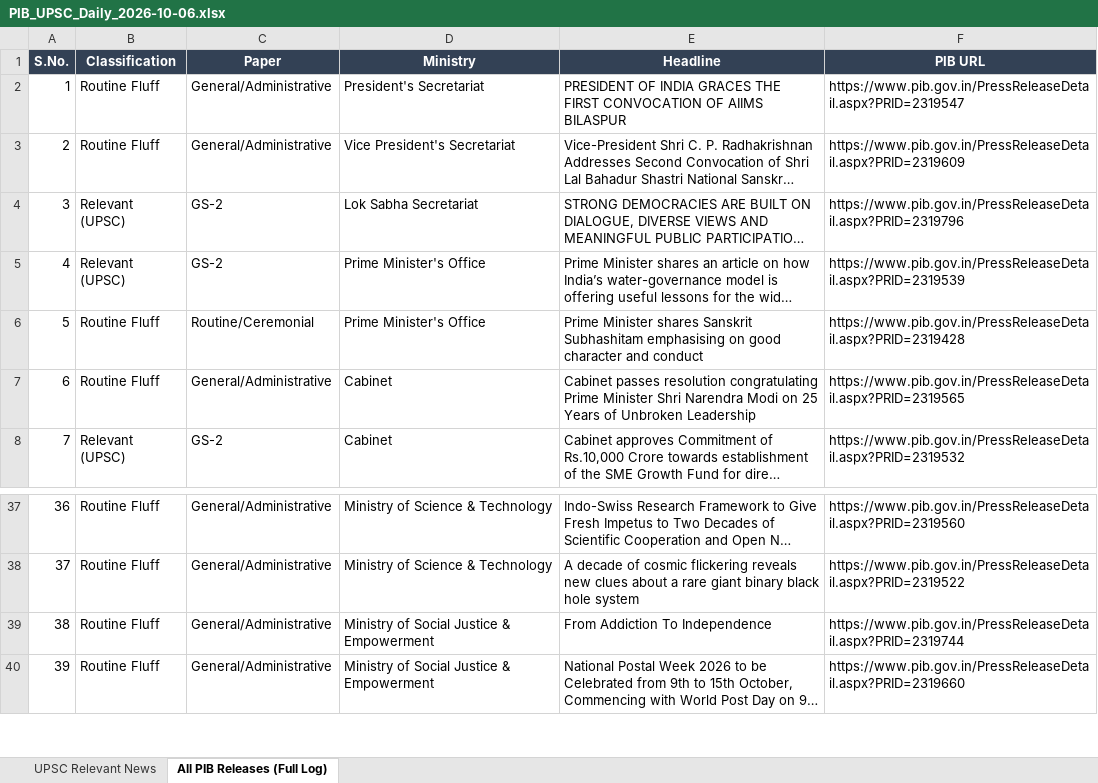
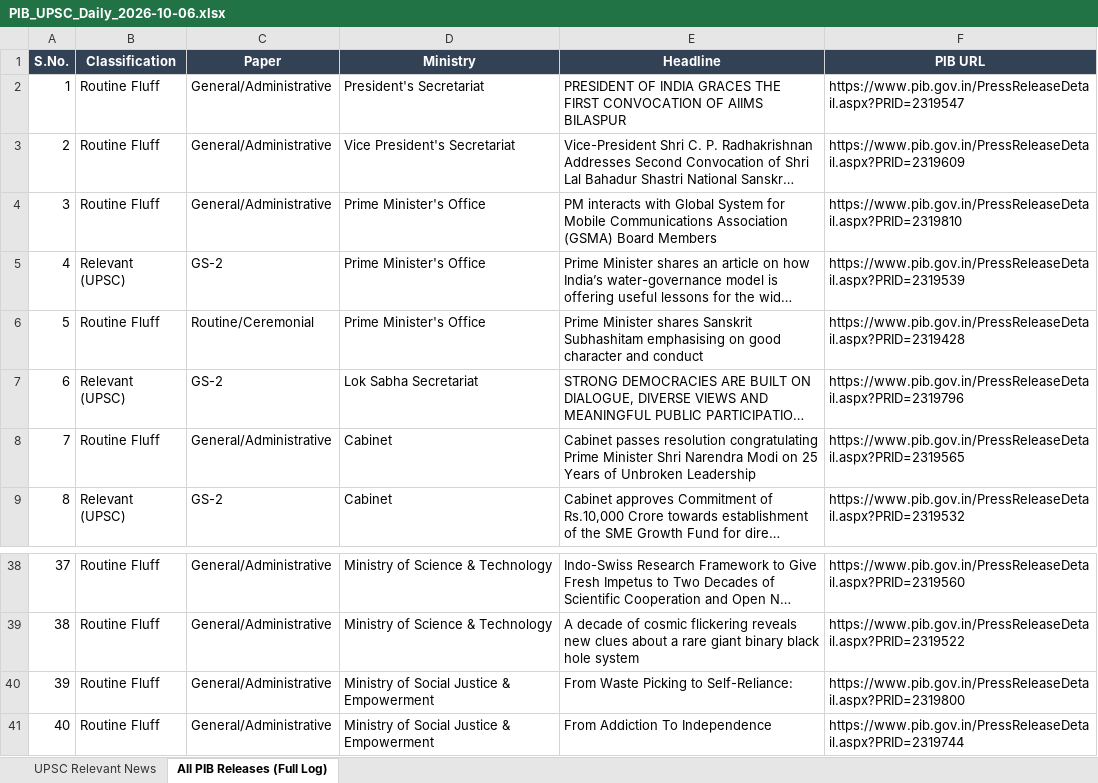
Before and after one commit to abhijeetsachan/pib-automation, an Excel workbook: output/PIB_UPSC_Daily_2026-10-06.xlsx, sheet All PIB Releases (Full Log), drawn as a sheet; only a part is shown, gaps mark what is left out; the shorter side is filled out with more unchanged rows; long unchanged cells end in …; values as stored, in another font and other column widths than the file's, no borders; addresses are those after the commit; the diff names each change by its address in the sheet, - before the commit and + after, or states it on an @@ line.

Commit message:
Auto-archive: Daily PIB UPSC Brief 2026-10-06

```diff
--- a/output/PIB_UPSC_Daily_2026-10-06.xlsx (sheet All PIB Releases (Full Log))
+++ b/output/PIB_UPSC_Daily_2026-10-06.xlsx (sheet All PIB Releases (Full Log))
+row 4: 3 | Routine Fluff | General/Administrative | Prime Minister's Office | PM interacts with Global System for Mobile Communications Association (GSMA) Board Members | https://www.pib.gov.in/PressReleaseDetail.aspx?PRID=2319810
@@ row 4 moved to row 7: 6 @@
@@ column A (S.No.) renumbered from row 8 down @@
+row 40: 39 | Routine Fluff | General/Administrative | Ministry of Social Justice & Empowerment | From Waste Picking to Self-Reliance: | https://www.pib.gov.in/PressReleaseDetail.aspx?PRID=2319800
```
Also changed, not shown: sheet UPSC Relevant News, 1 other file.
